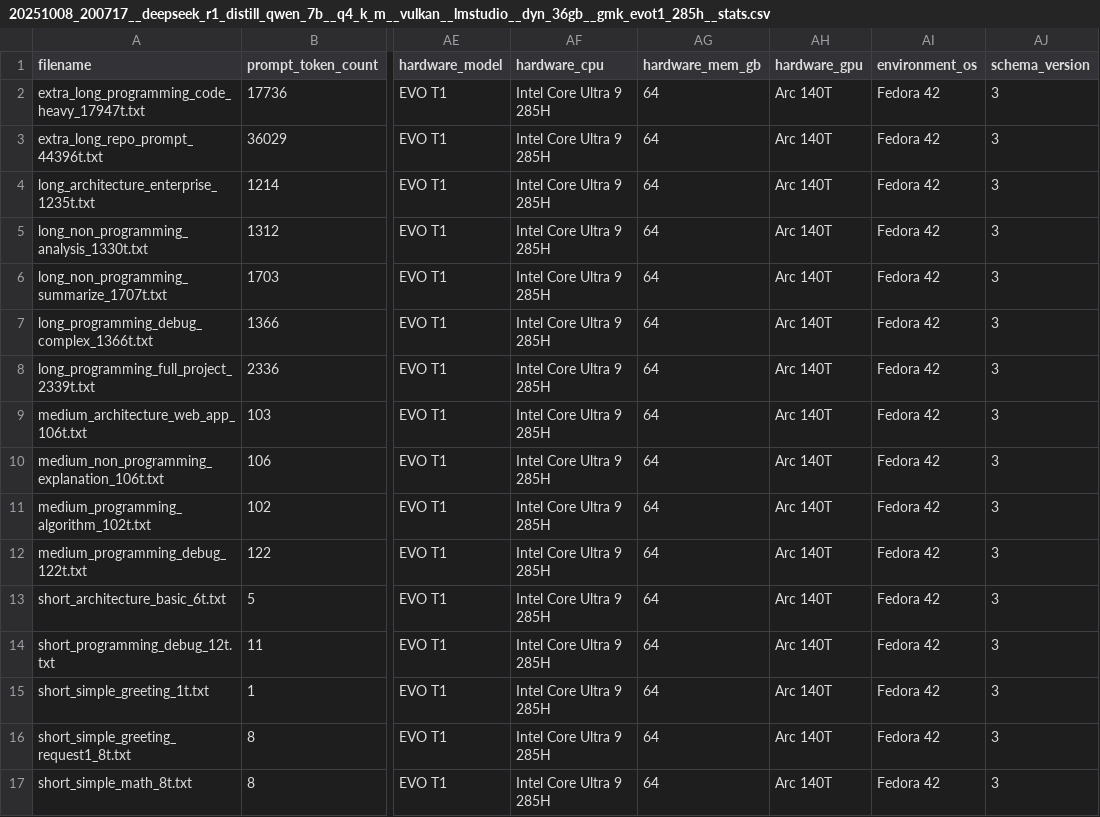
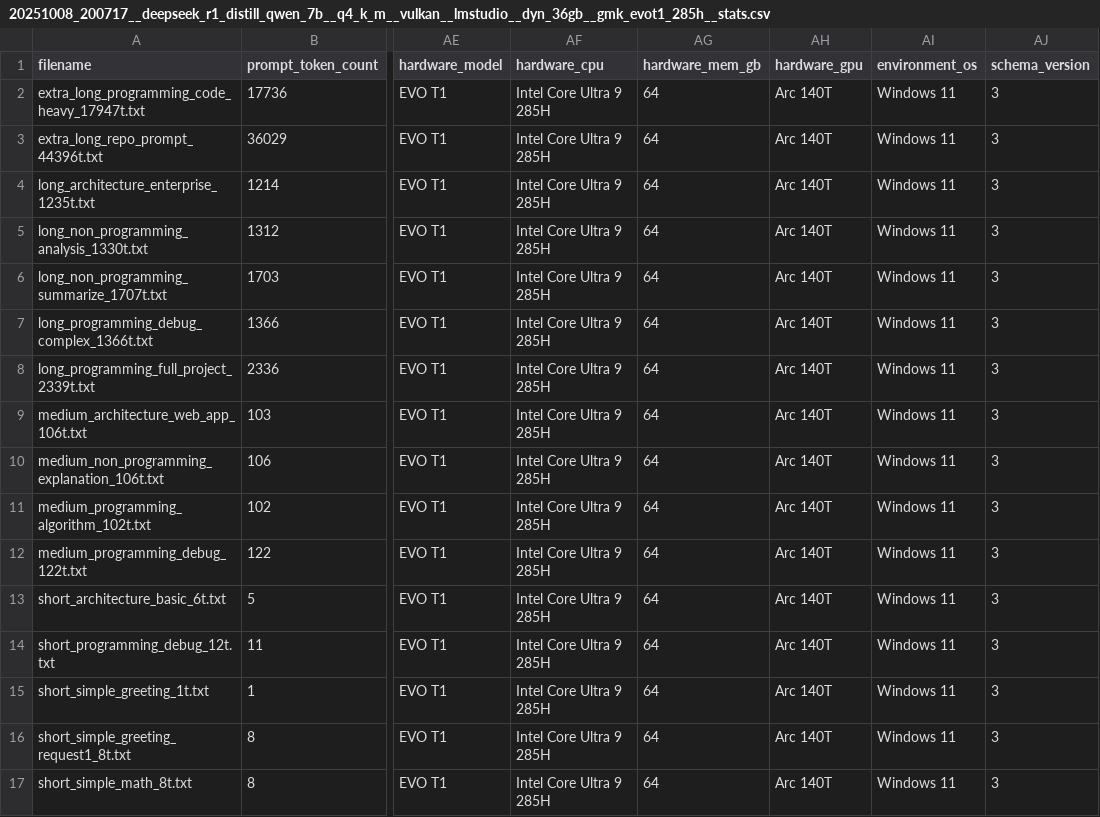
Before and after one commit to alexziskind1/machine_tests, a CSV file: ml/auto_prompter/results/deepseek_r1_distill_qwen_7b/int4/gmk_evot1_285H/20251008_200717__deepseek_r1_distill_qwen_7b__q4_k_m__vulkan__lmstudio__dyn_36gb__gmk_evot1_285h__stats.csv, drawn as a sheet; only a part is shown, gaps mark what is left out; the diff names each change by its address in the sheet, - before the commit and + after, or states it on an @@ line.

```diff
--- a/ml/auto_prompter/results/deepseek_r1_distill_qwen_7b/int4/gmk_evot1_285H/20251008_200717__deepseek_r1_distill_qwen_7b__q4_k_m__vulkan__lmstudio__dyn_36gb__gmk_evot1_285h__stats.csv
+++ b/ml/auto_prompter/results/deepseek_r1_distill_qwen_7b/int4/gmk_evot1_285H/20251008_200717__deepseek_r1_distill_qwen_7b__q4_k_m__vulkan__lmstudio__dyn_36gb__gmk_evot1_285h__stats.csv
-AI2:AI17 (environment_os): Fedora 42
+AI2:AI17 (environment_os): Windows 11
```
Also changed, not shown: ml/auto_prompter/results/deepseek_r1_distill_qwen_7b/int4/gmk_evot1_285H/20251008_200717__deepseek_r1_distill_qwen_7b__q4_k_m__vulkan__lmstudio__dyn_36gb__gmk_evot1_285h__detailed.csv, ml/auto_prompter/results/gemma_3_4b_it_qat/int4/gmk_evot1_285H/20251008_184931__gemma_3_4b_it_qat__q4_0__vulkan__lmstudio__dyn_36gb__gmk_evot1_285h__detailed.csv, 22 other files.
